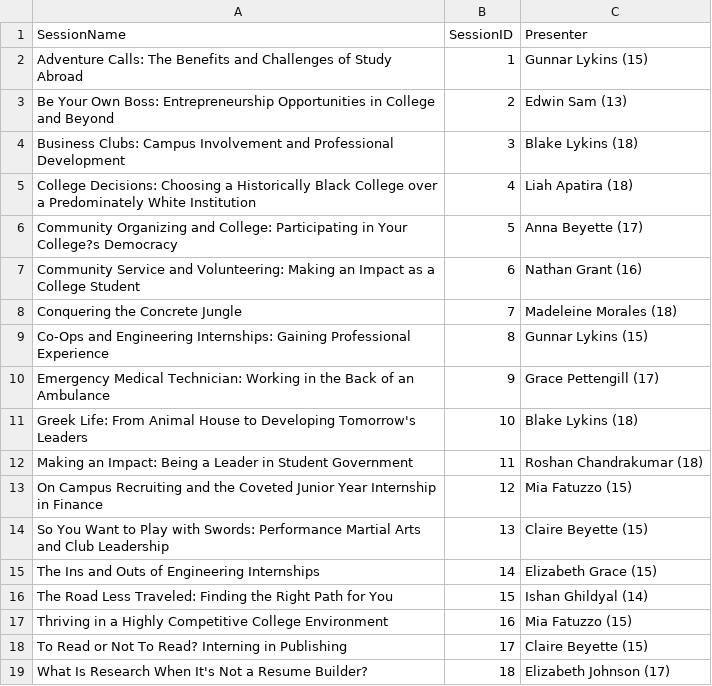
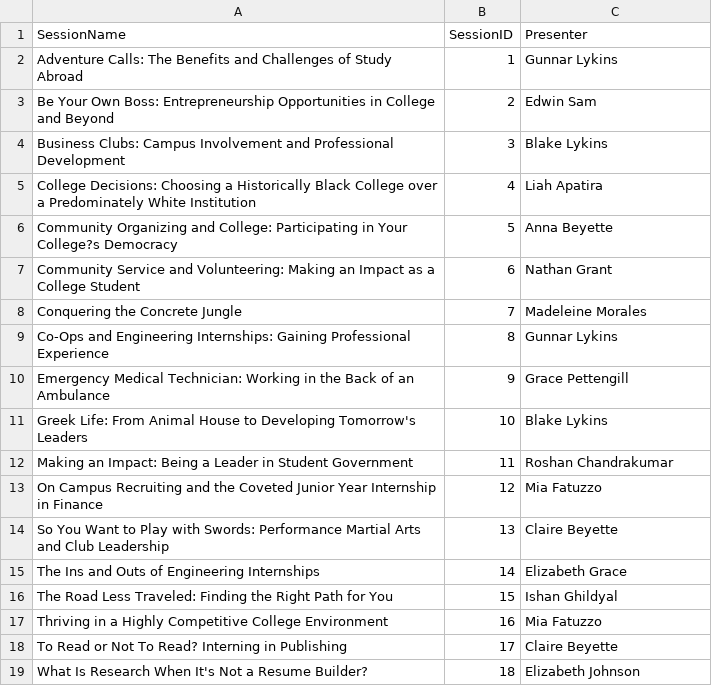
Before and after one commit to vijsak27/SeniorSeminar-Vij, a CSV file: SrSeminar_RawData (2) - Speaker List.csv, drawn as a sheet.

Commit message:
Adding presenter schedule search functionality

```diff
--- a/SrSeminar_RawData (2) - Speaker List.csv
+++ b/SrSeminar_RawData (2) - Speaker List.csv
@@ -1,19 +1,19 @@
 SessionName,SessionID,Presenter
-Adventure Calls: The Benefits and Challenges of Study Abroad,1,Gunnar Lykins (15)
-Be Your Own Boss: Entrepreneurship Opportunities in College and Beyond,2,Edwin Sam (13)
-Business Clubs: Campus Involvement and Professional Development,3,Blake Lykins (18)
-College Decisions: Choosing a Historically Black College over a Predominately White Institution,4,Liah Apatira (18)
-Community Organizing and College: Participating in Your College?s Democracy,5,Anna Beyette (17)
-Community Service and Volunteering: Making an Impact as a College Student,6,Nathan Grant (16)
-Conquering the Concrete Jungle,7,Madeleine Morales (18)
-Co-Ops and Engineering Internships: Gaining Professional Experience,8,Gunnar Lykins (15)
-Emergency Medical Technician: Working in the Back of an Ambulance,9,Grace Pettengill (17)
-Greek Life: From Animal House to Developing Tomorrow's Leaders,10,Blake Lykins (18)
-Making an Impact: Being a Leader in Student Government,11,Roshan Chandrakumar (18)
-On Campus Recruiting and the Coveted Junior Year Internship in Finance,12,Mia Fatuzzo (15)
-So You Want to Play with Swords: Performance Martial Arts and Club Leadership,13,Claire Beyette (15)
-The Ins and Outs of Engineering Internships,14,Elizabeth Grace (15)
-The Road Less Traveled: Finding the Right Path for You,15,Ishan Ghildyal (14)
-Thriving in a Highly Competitive College Environment,16,Mia Fatuzzo (15)
-To Read or Not To Read? Interning in Publishing,17,Claire Beyette (15)
-What Is Research When It's Not a Resume Builder?,18,Elizabeth Johnson (17)
+Adventure Calls: The Benefits and Challenges of Study Abroad,1,Gunnar Lykins
+Be Your Own Boss: Entrepreneurship Opportunities in College and Beyond,2,Edwin Sam
+Business Clubs: Campus Involvement and Professional Development,3,Blake Lykins
+College Decisions: Choosing a Historically Black College over a Predominately White Institution,4,Liah Apatira
+Community Organizing and College: Participating in Your College?s Democracy,5,Anna Beyette
+Community Service and Volunteering: Making an Impact as a College Student,6,Nathan Grant
+Conquering the Concrete Jungle,7,Madeleine Morales
+Co-Ops and Engineering Internships: Gaining Professional Experience,8,Gunnar Lykins
+Emergency Medical Technician: Working in the Back of an Ambulance,9,Grace Pettengill
+Greek Life: From Animal House to Developing Tomorrow's Leaders,10,Blake Lykins
+Making an Impact: Being a Leader in Student Government,11,Roshan Chandrakumar
+On Campus Recruiting and the Coveted Junior Year Internship in Finance,12,Mia Fatuzzo
+So You Want to Play with Swords: Performance Martial Arts and Club Leadership,13,Claire Beyette
+The Ins and Outs of Engineering Internships,14,Elizabeth Grace
+The Road Less Traveled: Finding the Right Path for You,15,Ishan Ghildyal
+Thriving in a Highly Competitive College Environment,16,Mia Fatuzzo
+To Read or Not To Read? Interning in Publishing,17,Claire Beyette
+What Is Research When It's Not a Resume Builder?,18,Elizabeth Johnson
```
Also changed, not shown: 1 other file.
